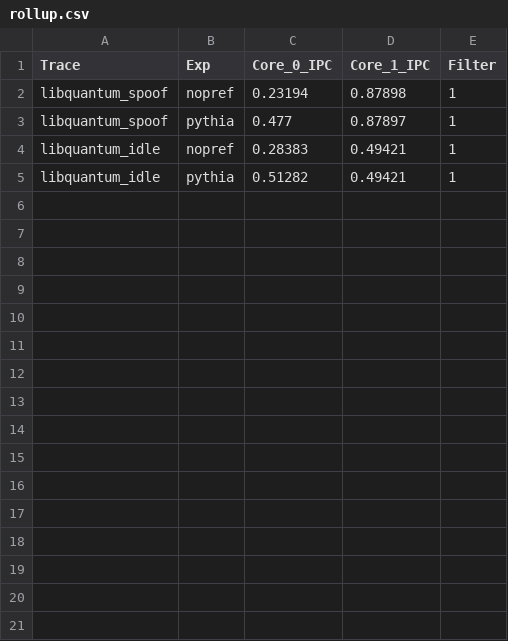
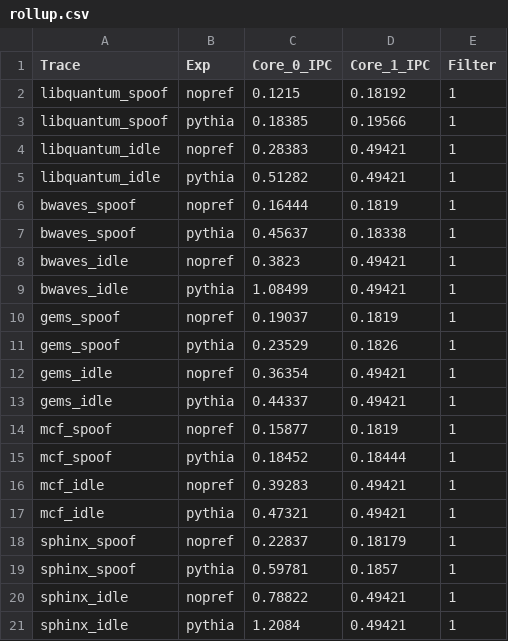
Before and after one commit to agamjotsingh1/spoof-pythia, a CSV file: experiments/spoof_kronos/rollup.csv, drawn as a sheet.

```diff
--- a/experiments/spoof_kronos/rollup.csv
+++ b/experiments/spoof_kronos/rollup.csv
@@ -1,5 +1,21 @@
 Trace,Exp,Core_0_IPC,Core_1_IPC,Filter
-libquantum_spoof,nopref,0.23194,0.87898,1
-libquantum_spoof,pythia,0.477,0.87897,1
+libquantum_spoof,nopref,0.1215,0.18192,1
+libquantum_spoof,pythia,0.18385,0.19566,1
 libquantum_idle,nopref,0.28383,0.49421,1
 libquantum_idle,pythia,0.51282,0.49421,1
+bwaves_spoof,nopref,0.16444,0.1819,1
+bwaves_spoof,pythia,0.45637,0.18338,1
+bwaves_idle,nopref,0.3823,0.49421,1
+bwaves_idle,pythia,1.08499,0.49421,1
+gems_spoof,nopref,0.19037,0.1819,1
+gems_spoof,pythia,0.23529,0.1826,1
+gems_idle,nopref,0.36354,0.49421,1
+gems_idle,pythia,0.44337,0.49421,1
+mcf_spoof,nopref,0.15877,0.1819,1
+mcf_spoof,pythia,0.18452,0.18444,1
+mcf_idle,nopref,0.39283,0.49421,1
+mcf_idle,pythia,0.47321,0.49421,1
+sphinx_spoof,nopref,0.22837,0.18179,1
+sphinx_spoof,pythia,0.59781,0.1857,1
+sphinx_idle,nopref,0.78822,0.49421,1
+sphinx_idle,pythia,1.2084,0.49421,1
```
Also changed, not shown: 43 other files.
